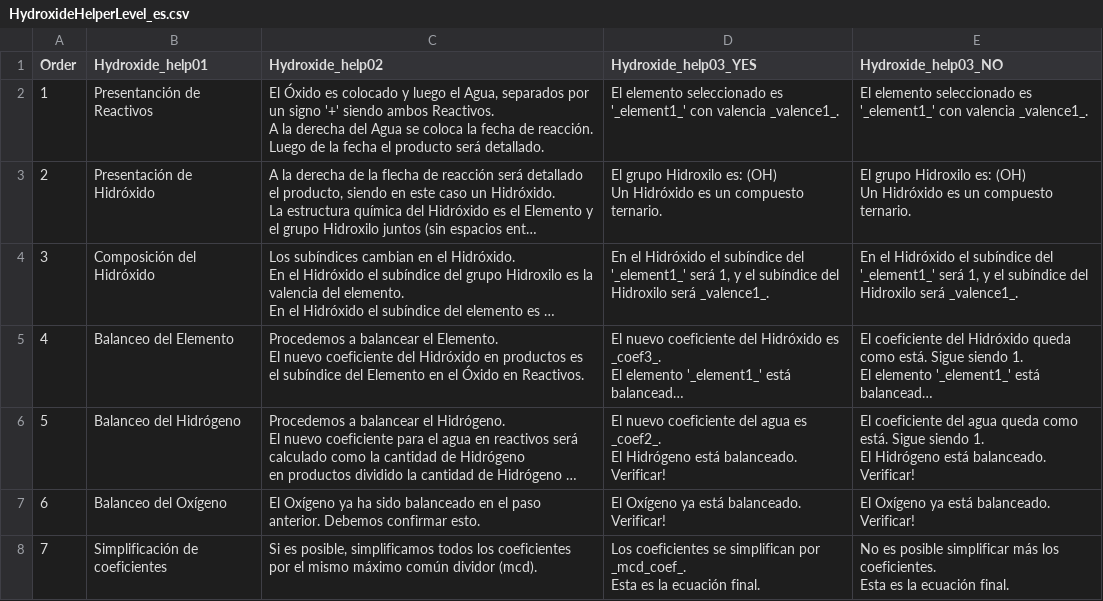
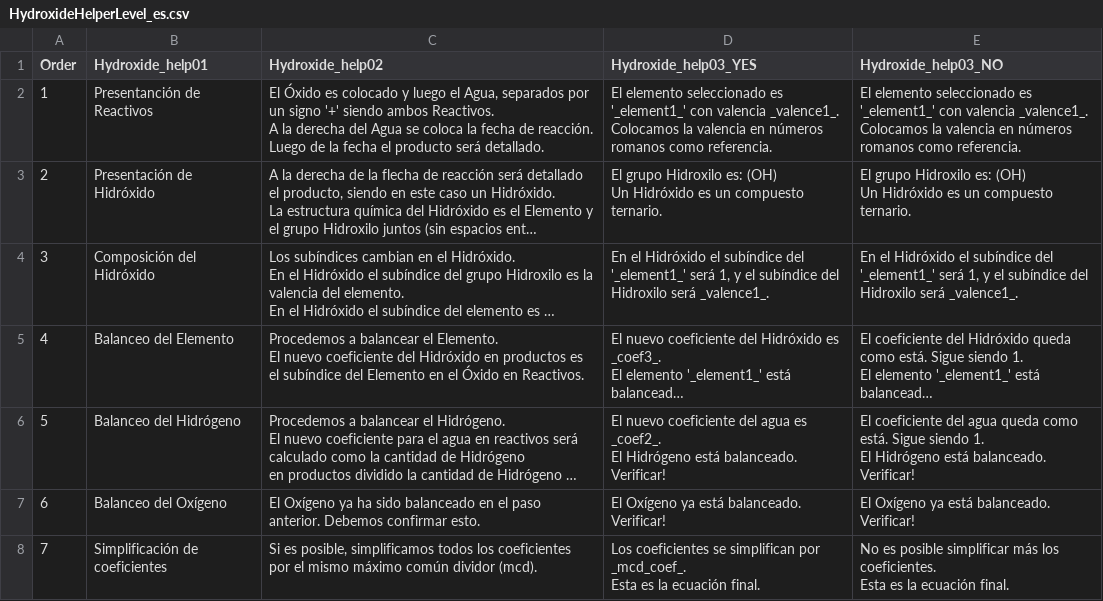
Before and after one commit to legion949/ThugChem, a CSV file: data/PageHelperLevel/02_Hydroxide/HydroxideHelperLevel_es.csv, drawn as a sheet; long unchanged cells end in …; ↵ is a line break in a cell; the diff names each change by its address in the sheet, - before the commit and + after, or states it on an @@ line.

```diff
--- a/data/PageHelperLevel/02_Hydroxide/HydroxideHelperLevel_es.csv
+++ b/data/PageHelperLevel/02_Hydroxide/HydroxideHelperLevel_es.csv
-D2 (Hydroxide_help03_YES): …valencia _valence1_.
+D2 (Hydroxide_help03_YES): …valencia _valence1_. ↵ Colocamos la valencia en números romanos como referencia.
-E2 (Hydroxide_help03_NO): …valencia _valence1_.
+E2 (Hydroxide_help03_NO): …valencia _valence1_. ↵ Colocamos la valencia en números romanos como referencia.
```
Also changed, not shown: data/Nomenclature/01_Oxide/OxideNomenclature_es.csv, data/Nomenclature/02_Hydroxide/HydroxideNomenclature_es.csv, 21 other files.
